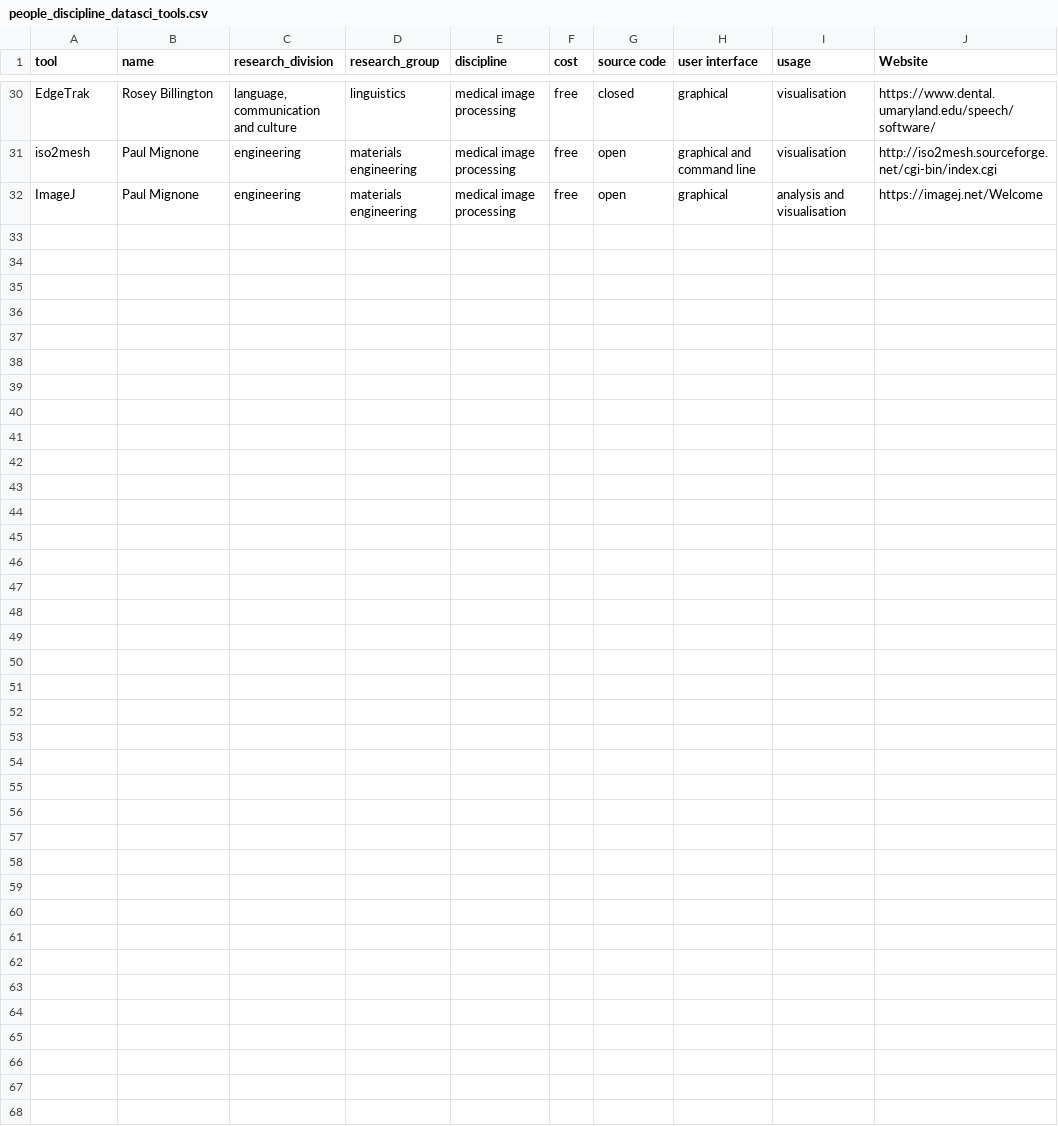
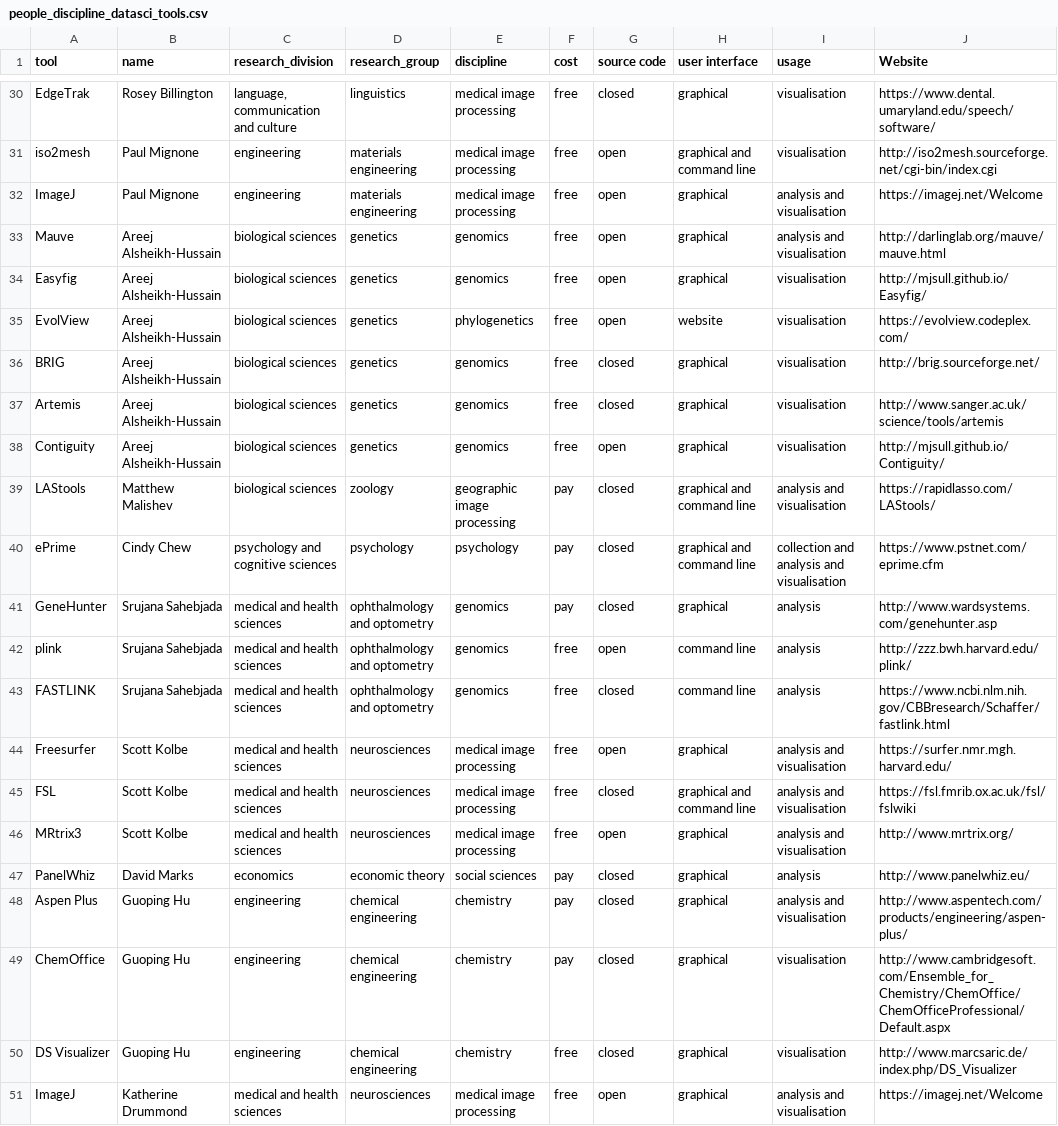
Before and after one commit to DamienIrving/resbaz-posters, a CSV file: data/derived/people_discipline_datasci_tools.csv, drawn as a sheet; only a part is shown, gaps mark what is left out.

```diff
--- a/data/derived/people_discipline_datasci_tools.csv
+++ b/data/derived/people_discipline_datasci_tools.csv
@@ -32 +32,20 @@ iso2mesh,Paul Mignone,engineering,materials engineering,medical image processing
 ImageJ,Paul Mignone,engineering,materials engineering,medical image processing,free,open,graphical,analysis and visualisation,https://imagej.net/Welcome
+Mauve,Areej Alsheikh-Hussain,biological sciences,genetics,genomics,free,open,graphical,analysis and visualisation,http://darlinglab.org/mauve/mauve.html
+Easyfig,Areej Alsheikh-Hussain,biological sciences,genetics,genomics,free,open,graphical,visualisation,http://mjsull.github.io/Easyfig/
+EvolView,Areej Alsheikh-Hussain,biological sciences,genetics,phylogenetics,free,open,website,visualisation,https://evolview.codeplex.com/
+BRIG,Areej Alsheikh-Hussain,biological sciences,genetics,genomics,free,closed,graphical,visualisation,http://brig.sourceforge.net/
+Artemis,Areej Alsheikh-Hussain,biological sciences,genetics,genomics,free,closed,graphical,visualisation,http://www.sanger.ac.uk/science/tools/artemis
+Contiguity,Areej Alsheikh-Hussain,biological sciences,genetics,genomics,free,open,graphical,visualisation,http://mjsull.github.io/Contiguity/
+LAStools,Matthew Malishev,biological sciences,zoology,geographic image processing,pay,closed,graphical and command line,analysis and visualisation,https://rapidlasso.com/LAStools/
+ePrime,Cindy Chew,psychology and cognitive sciences,psychology,psychology,pay,closed,graphical and command line,collection and analysis and visualisation,https://www.pstnet.com/eprime.cfm
+GeneHunter,Srujana Sahebjada,medical and health sciences,ophthalmology and optometry,genomics,pay,closed,graphical,analysis,http://www.wardsystems.com/genehunter.asp
+plink,Srujana Sahebjada,medical and health sciences,ophthalmology and optometry,genomics,free,open,command line,analysis,http://zzz.bwh.harvard.edu/plink/
+FASTLINK,Srujana Sahebjada,medical and health sciences,ophthalmology and optometry,genomics,free,closed,command line,analysis,https://www.ncbi.nlm.nih.gov/CBBresearch/Schaffer/fastlink.html
+Freesurfer,Scott Kolbe,medical and health sciences,neurosciences,medical image processing,free,open,graphical,analysis and visualisation,https://surfer.nmr.mgh.harvard.edu/
+FSL,Scott Kolbe,medical and health sciences,neurosciences,medical image processing,free,closed,graphical and command line,analysis and visualisation,https://fsl.fmrib.ox.ac.uk/fsl/fslwiki
+MRtrix3,Scott Kolbe,medical and health sciences,neurosciences,medical image processing,free,open,graphical,analysis and visualisation,http://www.mrtrix.org/
+PanelWhiz,David Marks,economics,economic theory,social sciences,pay,closed,graphical,analysis,http://www.panelwhiz.eu/
+Aspen Plus,Guoping Hu,engineering,chemical engineering,chemistry,pay,closed,graphical,analysis and visualisation,http://www.aspentech.com/products/engineering/aspen-plus/
+ChemOffice,Guoping Hu,engineering,chemical engineering,chemistry,pay,closed,graphical,visualisation,http://www.cambridgesoft.com/Ensemble_for_Chemistry/ChemOffice/ChemOfficeProfessional/Default.aspx
+DS Visualizer,Guoping Hu,engineering,chemical engineering,chemistry,free,closed,graphical,visualisation,http://www.marcsaric.de/index.php/DS_Visualizer
+ImageJ,Katherine Drummond,medical and health sciences,neurosciences,medical image processing,free,open,graphical,analysis and visualisation,https://imagej.net/Welcome
```
Also changed, not shown: data/derived/people_general_datasci_tools.csv, data/derived/people_programming_languages.csv, 2 other files.
